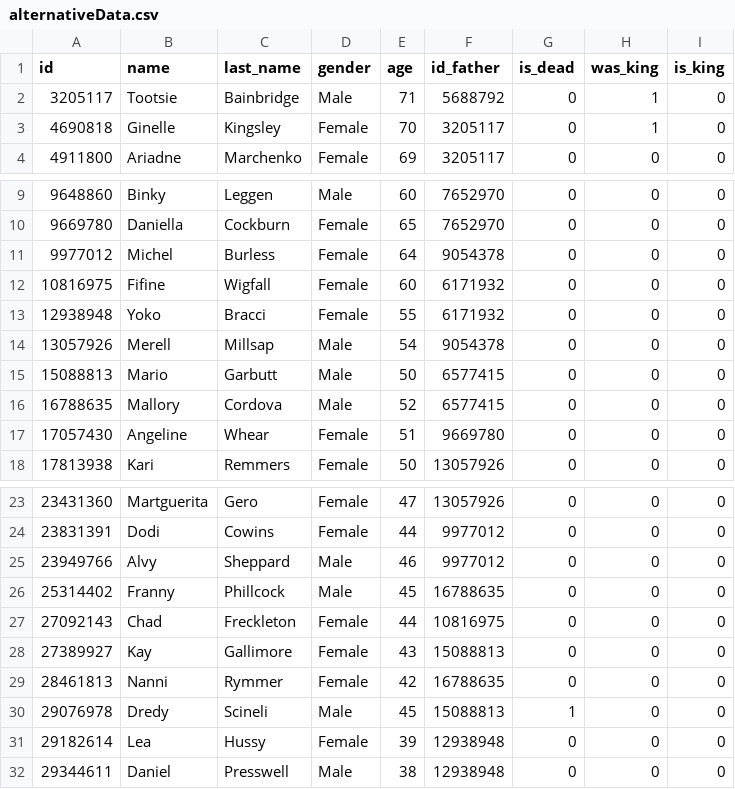
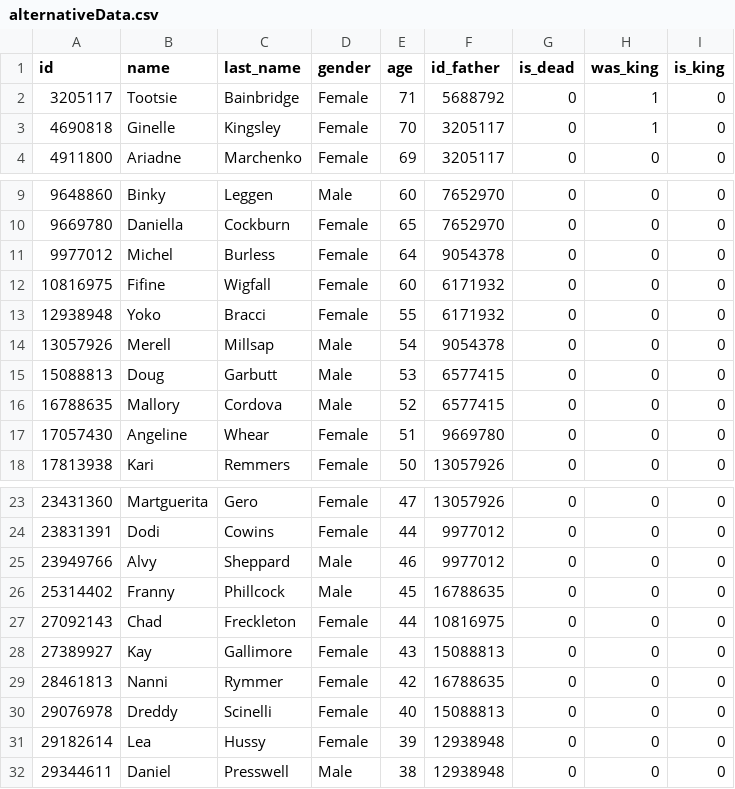
Before and after one commit to chiq-mari/treeProject, a CSV file: bin/alternativeData.csv, drawn as a sheet; only a part is shown, gaps mark what is left out.

```diff
--- a/bin/alternativeData.csv
+++ b/bin/alternativeData.csv
@@ -1,3 +1,3 @@
 id,name,last_name,gender,age,id_father,is_dead,was_king,is_king
-3205117,Tootsie,Bainbridge,Male,71,5688792,0,1,0
+3205117,Tootsie,Bainbridge,Female,71,5688792,0,1,0
 4690818,Ginelle,Kingsley,Female,70,3205117,0,1,0
@@ -14,3 +14,3 @@ id,name,last_name,gender,age,id_father,is_dead,was_king,is_king
 13057926,Merell,Millsap,Male,54,9054378,0,0,0
-15088813,Mario,Garbutt,Male,50,6577415,0,0,0
+15088813,Doug,Garbutt,Male,53,6577415,0,0,0
 16788635,Mallory,Cordova,Male,52,6577415,0,0,0
@@ -29,3 +29,3 @@ id,name,last_name,gender,age,id_father,is_dead,was_king,is_king
 28461813,Nanni,Rymmer,Female,42,16788635,0,0,0
-29076978,Dredy,Scineli,Male,45,15088813,1,0,0
+29076978,Dreddy,Scinelli,Female,40,15088813,0,0,0
 29182614,Lea,Hussy,Female,39,12938948,0,0,0
```
Also changed, not shown: bin/data.csv, 2 other files.
